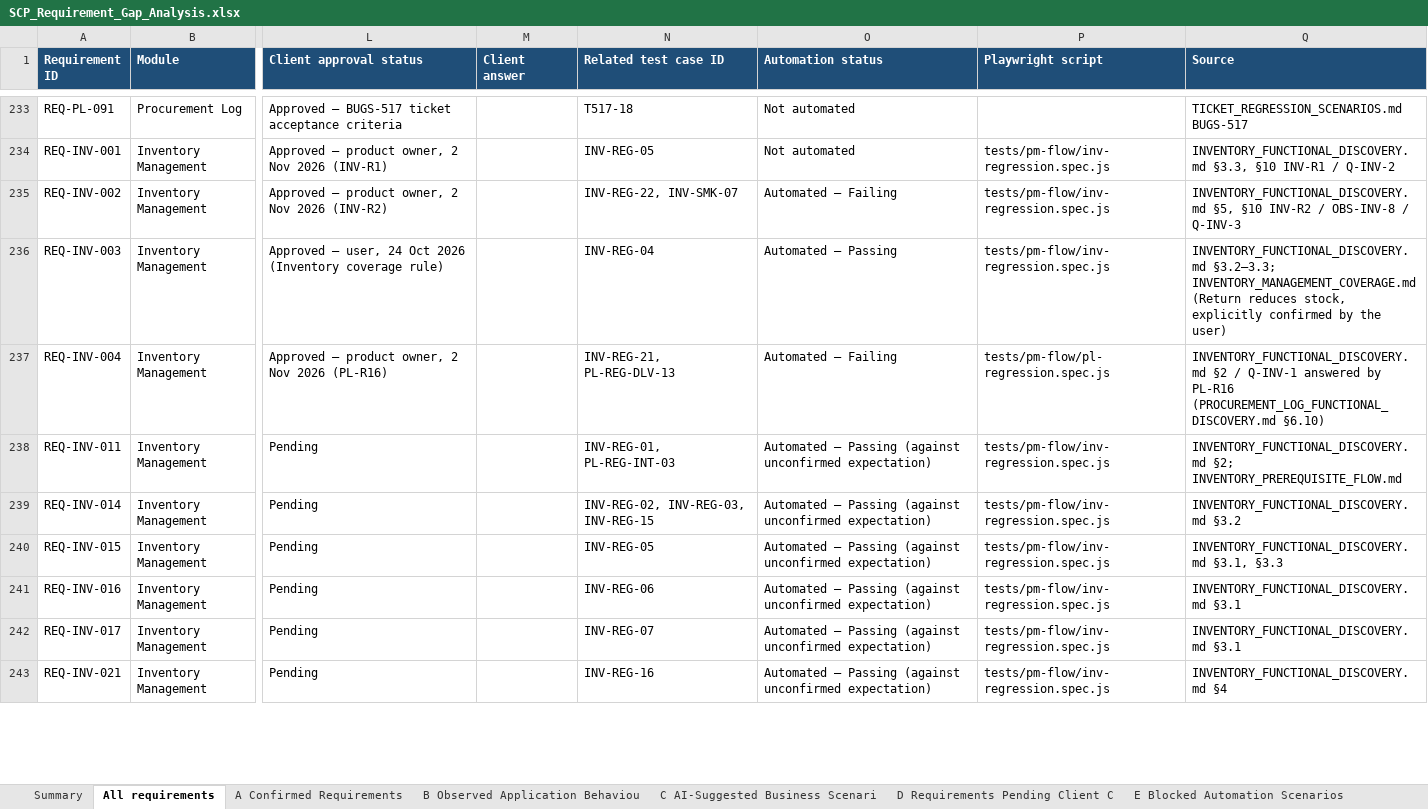
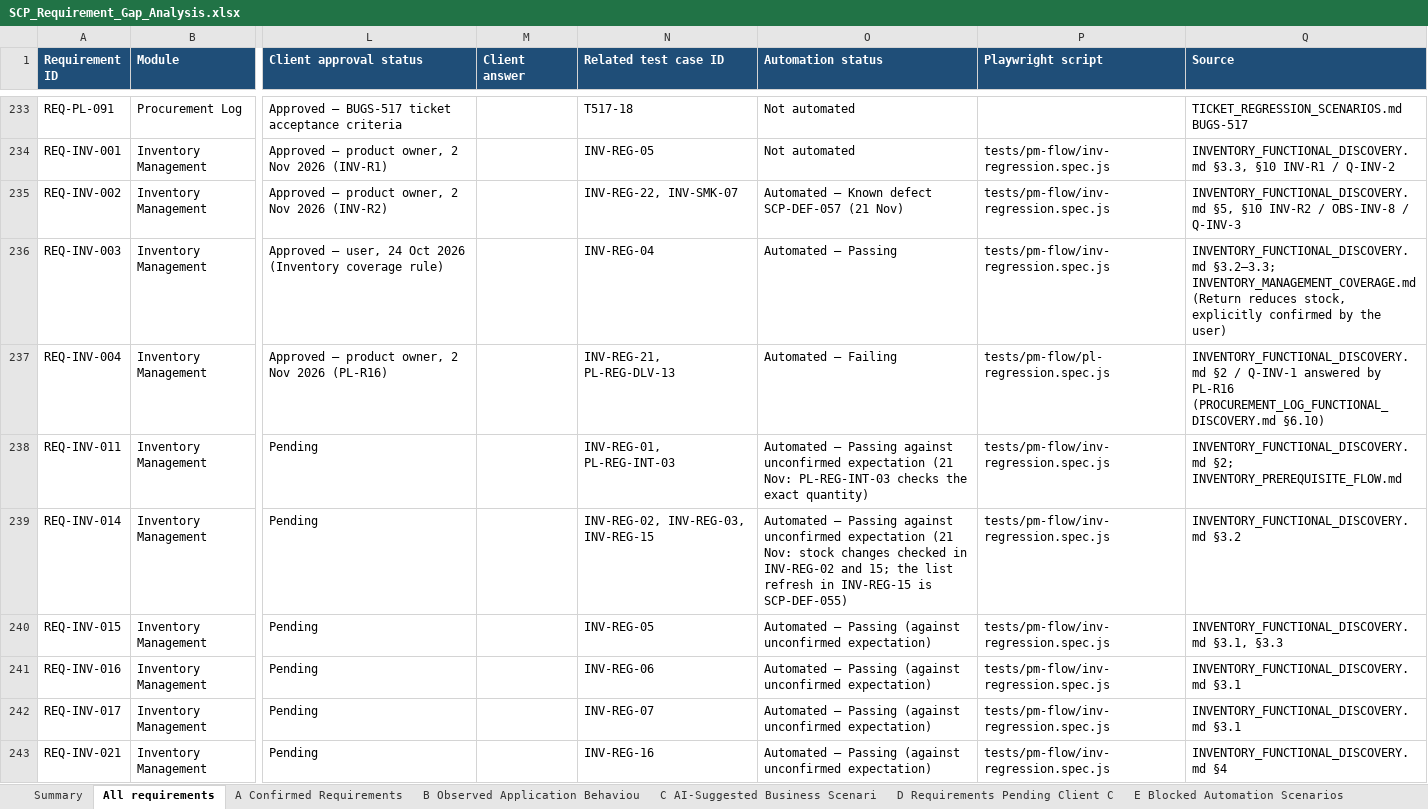
Before and after one commit to hariharanr15/playright_Automation, an Excel workbook: SCP/docs/requirements/SCP_Requirement_Gap_Analysis.xlsx, sheet All requirements, drawn as a sheet; only a part is shown, gaps mark what is left out; values as stored, in another font and other column widths than the file's, no borders; the diff covers the shown part only; the diff names each change by its address in the sheet, - before the commit and + after, or states it on an @@ line.

```diff
--- a/SCP/docs/requirements/SCP_Requirement_Gap_Analysis.xlsx (sheet All requirements)
+++ b/SCP/docs/requirements/SCP_Requirement_Gap_Analysis.xlsx (sheet All requirements)
-O235 (Automation status): Automated – Failing
+O235 (Automation status): Automated – Known defect SCP-DEF-057 (21 Nov)
-O238 (Automation status): …– Passing (against unconfirmed expectation)
+O238 (Automation status): …– Passing against unconfirmed expectation (21 Nov: PL-REG-INT-03 checks the exact quantity)
-O239 (Automation status): …– Passing (against unconfirmed expectation)
+O239 (Automation status): …– Passing against unconfirmed expectation (21 Nov: stock changes checked in INV-REG-02 and 15; the list refresh in INV-REG-15 is SCP-DEF-055)
```
Also changed, not shown: 17 edited cells elsewhere in this sheet, sheet Traceability, sheet A Confirmed Requirements, sheet D Requirements Pending Client C, sheet B Observed Application Behaviou, sheet C AI-Suggested Business Scenari, 24 other files.
